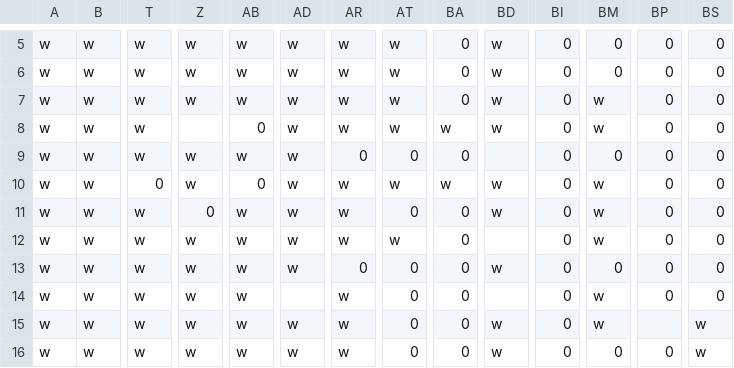
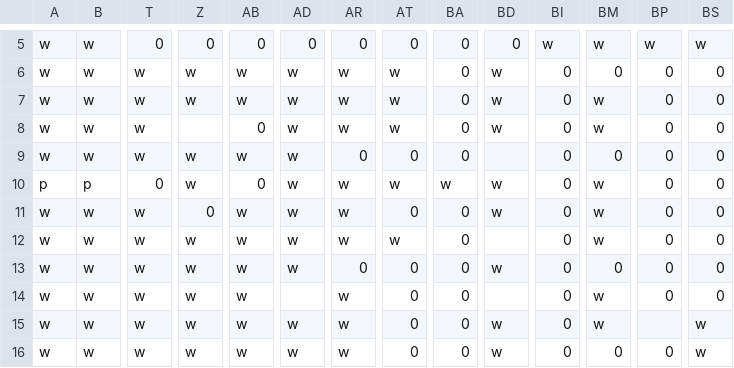
Before and after one commit to mikepea/unity-spherical-pacmon, a CSV file: sphere_cam_test/Assets/Maps/map2.csv, drawn as a sheet; only a part is shown, gaps mark what is left out; the diff covers the shown part only; the diff names each change by its address in the sheet, - before the commit and + after, or states it on an @@ line.

```diff
--- a/sphere_cam_test/Assets/Maps/map2.csv
+++ b/sphere_cam_test/Assets/Maps/map2.csv
-T5: w
+T5: 0
-Z5: w
+Z5: 0
-AB5: w
+AB5: 0
-AD5: w
+AD5: 0
-AR5: w
+AR5: 0
-AT5: w
+AT5: 0
-BD5: w
+BD5: 0
-BI5: 0
+BI5: w
-BM5: 0
+BM5: w
-BP5: 0
+BP5: w
-BS5: 0
+BS5: w
-BA8: w
+BA8: 0
-A10: w
+A10: p
-B10: w
+B10: p
```
Also changed, not shown: 159 edited cells elsewhere in this file.
